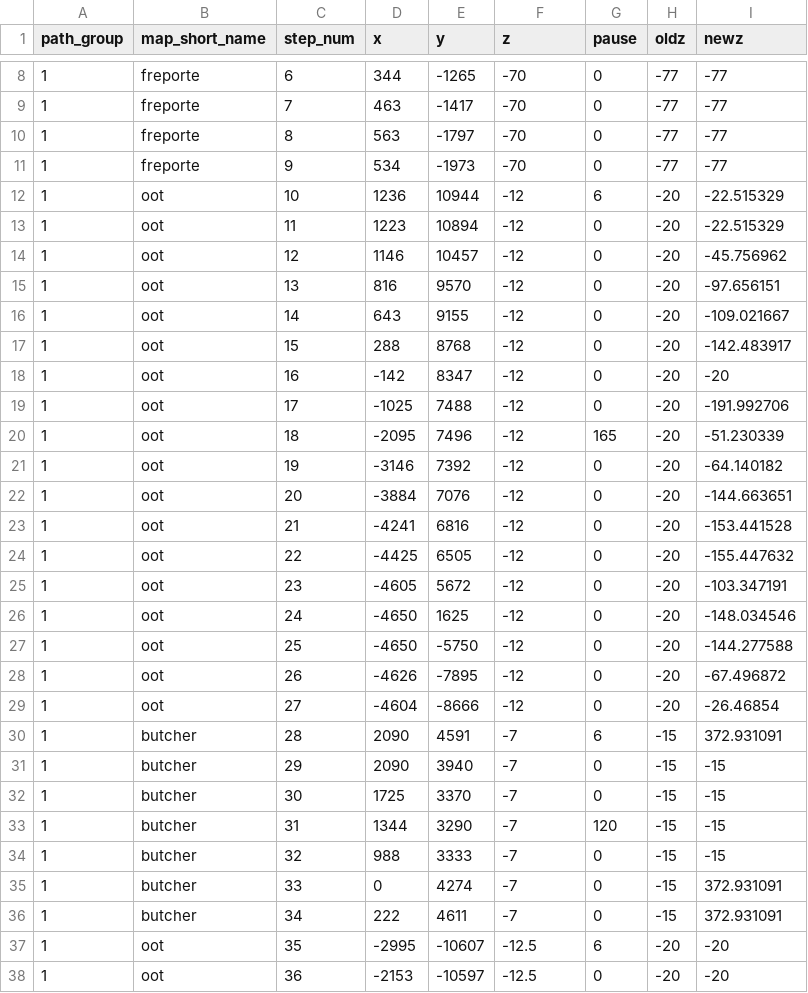
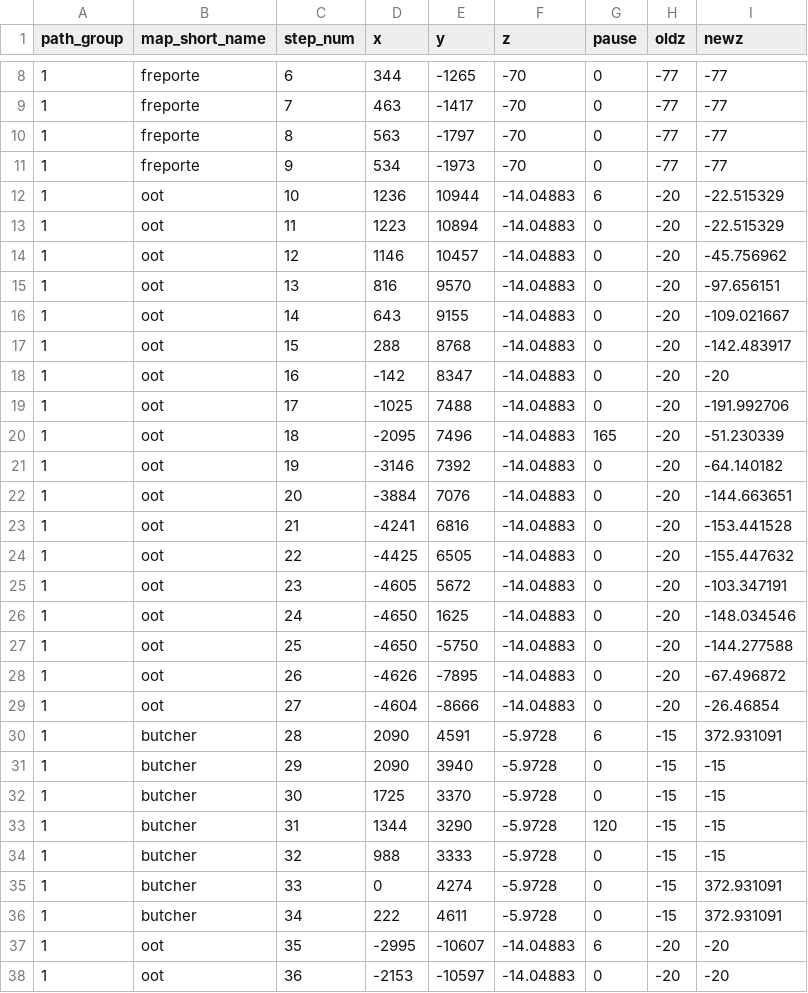
Before and after one commit to NathanHandley/EQWOWConverter, a CSV file: Assets/WorldData/TransportShipPathNodes.csv, drawn as a sheet; only a part is shown, gaps mark what is left out; the diff covers the shown part only.

```diff
--- a/Assets/WorldData/TransportShipPathNodes.csv
+++ b/Assets/WorldData/TransportShipPathNodes.csv
@@ -11,28 +11,28 @@
 1|freporte|9|534|-1973|-70|0|-77|-77
-1|oot|10|1236|10944|-12|6|-20|-22.515329
-1|oot|11|1223|10894|-12|0|-20|-22.515329
-1|oot|12|1146|10457|-12|0|-20|-45.756962
-1|oot|13|816|9570|-12|0|-20|-97.656151
-1|oot|14|643|9155|-12|0|-20|-109.021667
-1|oot|15|288|8768|-12|0|-20|-142.483917
-1|oot|16|-142|8347|-12|0|-20|-20
-1|oot|17|-1025|7488|-12|0|-20|-191.992706
-1|oot|18|-2095|7496|-12|165|-20|-51.230339
-1|oot|19|-3146|7392|-12|0|-20|-64.140182
-1|oot|20|-3884|7076|-12|0|-20|-144.663651
-1|oot|21|-4241|6816|-12|0|-20|-153.441528
-1|oot|22|-4425|6505|-12|0|-20|-155.447632
-1|oot|23|-4605|5672|-12|0|-20|-103.347191
-1|oot|24|-4650|1625|-12|0|-20|-148.034546
-1|oot|25|-4650|-5750|-12|0|-20|-144.277588
-1|oot|26|-4626|-7895|-12|0|-20|-67.496872
-1|oot|27|-4604|-8666|-12|0|-20|-26.46854
-1|butcher|28|2090|4591|-7|6|-15|372.931091
-1|butcher|29|2090|3940|-7|0|-15|-15
-1|butcher|30|1725|3370|-7|0|-15|-15
-1|butcher|31|1344|3290|-7|120|-15|-15
-1|butcher|32|988|3333|-7|0|-15|-15
-1|butcher|33|0|4274|-7|0|-15|372.931091
-1|butcher|34|222|4611|-7|0|-15|372.931091
-1|oot|35|-2995|-10607|-12.5|6|-20|-20
-1|oot|36|-2153|-10597|-12.5|0|-20|-20
+1|oot|10|1236|10944|-14.04883|6|-20|-22.515329
+1|oot|11|1223|10894|-14.04883|0|-20|-22.515329
+1|oot|12|1146|10457|-14.04883|0|-20|-45.756962
+1|oot|13|816|9570|-14.04883|0|-20|-97.656151
+1|oot|14|643|9155|-14.04883|0|-20|-109.021667
+1|oot|15|288|8768|-14.04883|0|-20|-142.483917
+1|oot|16|-142|8347|-14.04883|0|-20|-20
+1|oot|17|-1025|7488|-14.04883|0|-20|-191.992706
+1|oot|18|-2095|7496|-14.04883|165|-20|-51.230339
+1|oot|19|-3146|7392|-14.04883|0|-20|-64.140182
+1|oot|20|-3884|7076|-14.04883|0|-20|-144.663651
+1|oot|21|-4241|6816|-14.04883|0|-20|-153.441528
+1|oot|22|-4425|6505|-14.04883|0|-20|-155.447632
+1|oot|23|-4605|5672|-14.04883|0|-20|-103.347191
+1|oot|24|-4650|1625|-14.04883|0|-20|-148.034546
+1|oot|25|-4650|-5750|-14.04883|0|-20|-144.277588
+1|oot|26|-4626|-7895|-14.04883|0|-20|-67.496872
+1|oot|27|-4604|-8666|-14.04883|0|-20|-26.46854
+1|butcher|28|2090|4591|-5.9728|6|-15|372.931091
+1|butcher|29|2090|3940|-5.9728|0|-15|-15
+1|butcher|30|1725|3370|-5.9728|0|-15|-15
+1|butcher|31|1344|3290|-5.9728|120|-15|-15
+1|butcher|32|988|3333|-5.9728|0|-15|-15
+1|butcher|33|0|4274|-5.9728|0|-15|372.931091
+1|butcher|34|222|4611|-5.9728|0|-15|372.931091
+1|oot|35|-2995|-10607|-14.04883|6|-20|-20
+1|oot|36|-2153|-10597|-14.04883|0|-20|-20
```
Also changed, not shown: 49 edited cells elsewhere in this file, Assets/WorldData/TransportShips.csv, 1 other file.
